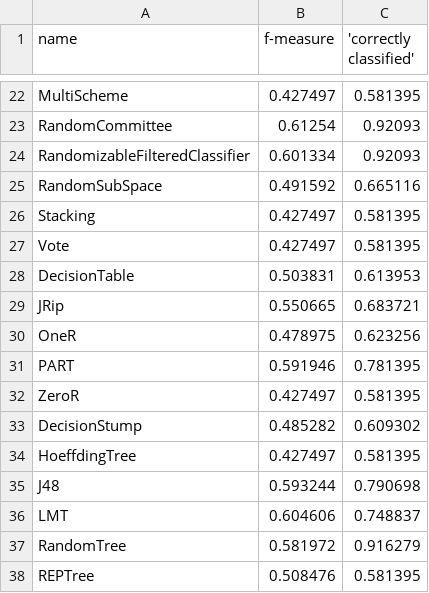
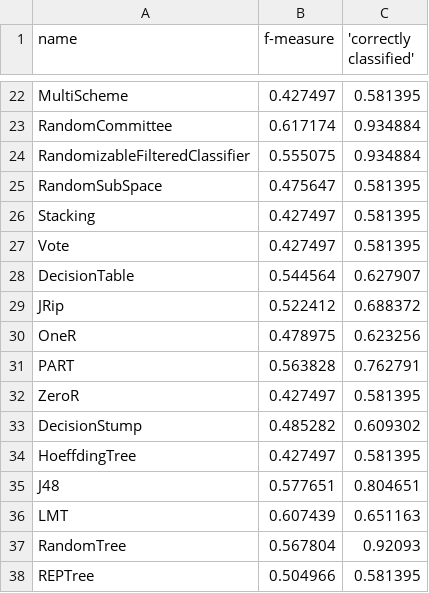
Before and after one commit to dice-group/TeBaQA, a CSV file: src/main/resources/Evaluation.csv, drawn as a sheet; only a part is shown, gaps mark what is left out; the diff covers the shown part only; the diff names each change by its address in the sheet, - before the commit and + after, or states it on an @@ line.

```diff
--- a/src/main/resources/Evaluation.csv
+++ b/src/main/resources/Evaluation.csv
-B23 (f-measure): 0.61254
+B23 (f-measure): 0.617174
-C23:C24 ('correctly classified'): 0.92093
+C23:C24 ('correctly classified'): 0.934884
-B24 (f-measure): 0.601334
+B24 (f-measure): 0.555075
-B25 (f-measure): 0.491592
+B25 (f-measure): 0.475647
-C25 ('correctly classified'): 0.665116
+C25 ('correctly classified'): 0.581395
-B28 (f-measure): 0.503831
+B28 (f-measure): 0.544564
-C28 ('correctly classified'): 0.613953
+C28 ('correctly classified'): 0.627907
-B29 (f-measure): 0.550665
+B29 (f-measure): 0.522412
-C29 ('correctly classified'): 0.683721
+C29 ('correctly classified'): 0.688372
-B31 (f-measure): 0.591946
+B31 (f-measure): 0.563828
-C31 ('correctly classified'): 0.781395
+C31 ('correctly classified'): 0.762791
-B35 (f-measure): 0.593244
+B35 (f-measure): 0.577651
-C35 ('correctly classified'): 0.790698
+C35 ('correctly classified'): 0.804651
-B36 (f-measure): 0.604606
+B36 (f-measure): 0.607439
-C36 ('correctly classified'): 0.748837
+C36 ('correctly classified'): 0.651163
-B37 (f-measure): 0.581972
+B37 (f-measure): 0.567804
-C37 ('correctly classified'): 0.916279
+C37 ('correctly classified'): 0.92093
-B38 (f-measure): 0.508476
+B38 (f-measure): 0.504966
```
Also changed, not shown: 34 edited cells elsewhere in this file, 12 other files.
